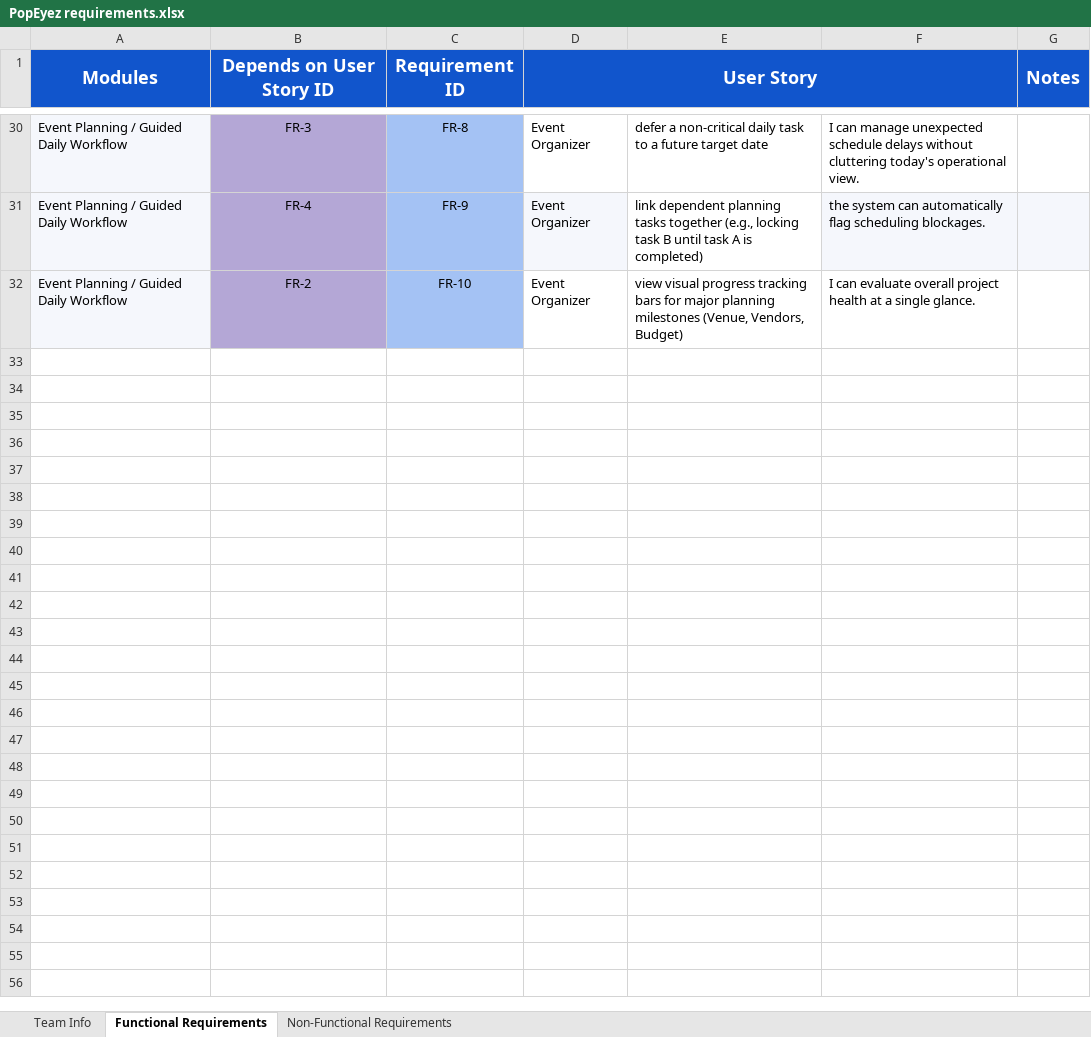
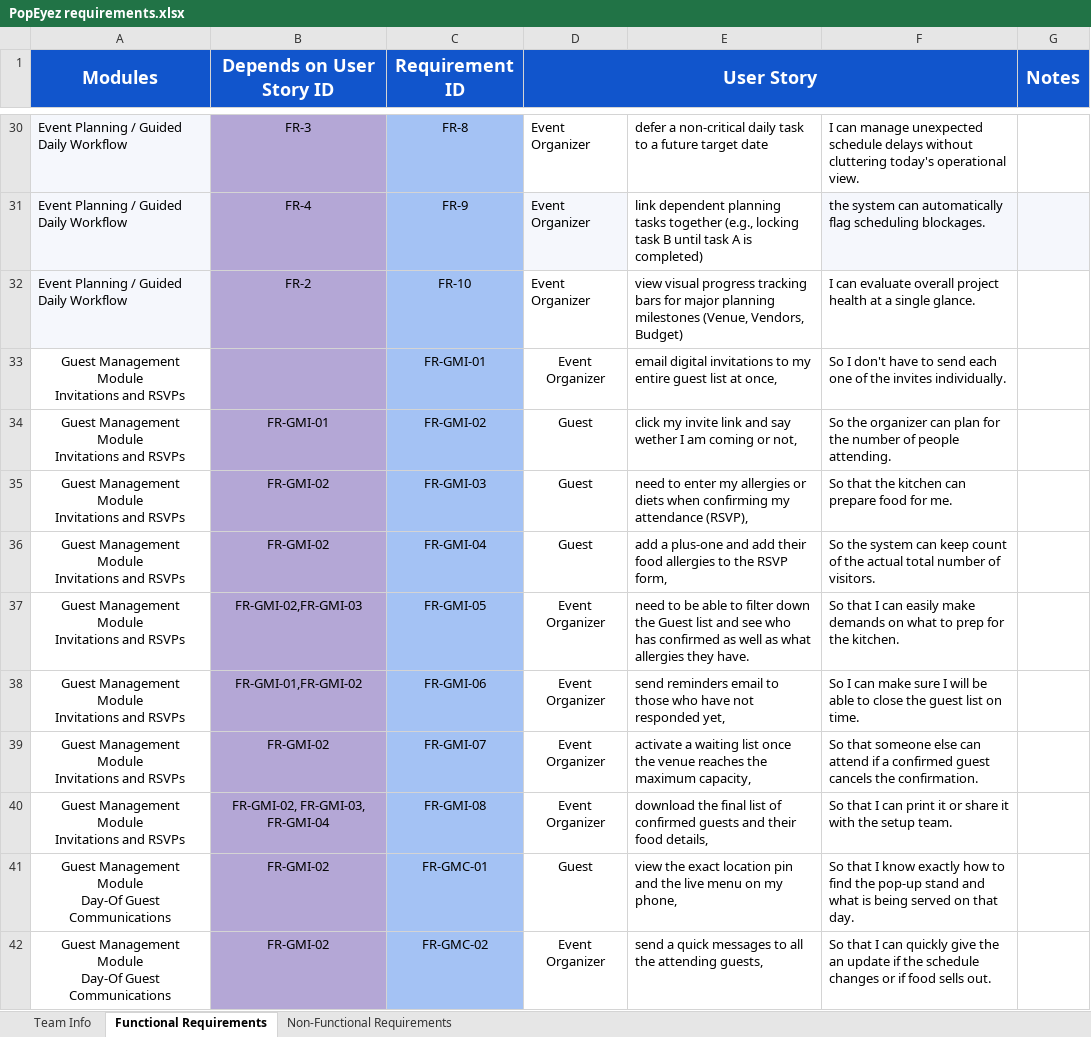
Before and after one commit to csenstuff/PopEyez, an Excel workbook: PopEyez requirements.xlsx, sheet Functional Requirements, drawn as a sheet; only a part is shown, gaps mark what is left out; values as stored, in another font and other column widths than the file's, no borders; ↵ is a line break in a cell; the diff names each change by its address in the sheet, - before the commit and + after, or states it on an @@ line.

Commit message:
Added Functional requirements

```diff
--- a/PopEyez requirements.xlsx (sheet Functional Requirements)
+++ b/PopEyez requirements.xlsx (sheet Functional Requirements)
+row 33: Guest Management Module ↵ Invitations and RSVPs |  | FR-GMI-01 | Event Organizer | email digital invitations to my entire guest list at once, | So I don't have to send each one of the invites individually.
+row 34: Guest Management Module ↵ Invitations and RSVPs | FR-GMI-01 | FR-GMI-02 | Guest | click my invite link and say wether I am coming or not, | So the organizer can plan for the number of people attending.
+row 35: Guest Management Module ↵ Invitations and RSVPs | FR-GMI-02 | FR-GMI-03 | Guest | need to enter my allergies or diets when confirming my attendance (RSVP), | So that the kitchen can prepare food for me.
+row 36: Guest Management Module ↵ Invitations and RSVPs | FR-GMI-02 | FR-GMI-04 | Guest | add a plus-one and add their food allergies to the RSVP form, | So the system can keep count of the actual total number of visitors.
+row 37: Guest Management Module ↵ Invitations and RSVPs | FR-GMI-02,FR-GMI-03 | FR-GMI-05 | Event Organizer | need to be able to filter down the Guest list and see who has confirmed as well as what allergies they have. | So that I can easily make demands on what to prep for the kitchen.
+row 38: Guest Management Module ↵ Invitations and RSVPs | FR-GMI-01,FR-GMI-02 | FR-GMI-06 | Event Organizer | send reminders email to those who have not responded yet, | So I can make sure I will be able to close the guest list on time.
+row 39: Guest Management Module ↵ Invitations and RSVPs | FR-GMI-02 | FR-GMI-07 | Event Organizer | activate a waiting list once the venue reaches the maximum capacity, | So that someone else can attend if a confirmed guest cancels the confirmation.
+row 40: Guest Management Module ↵ Invitations and RSVPs | FR-GMI-02, FR-GMI-03, FR-GMI-04 | FR-GMI-08 | Event Organizer | download the final list of confirmed guests and their food details, | So that I can print it or share it with the setup team.
+row 41: Guest Management Module ↵ Day-Of Guest Communications | FR-GMI-02 | FR-GMC-01 | Guest | view the exact location pin and the live menu on my phone, | So that I know exactly how to find the pop-up stand and what is being served on that day.
+row 42: Guest Management Module ↵ Day-Of Guest Communications | FR-GMI-02 | FR-GMC-02 | Event Organizer | send a quick messages to all the attending guests, | So that I can quickly give the an update if the schedule changes or if food sells out.
```
Also changed, not shown: sheet Team Info.
